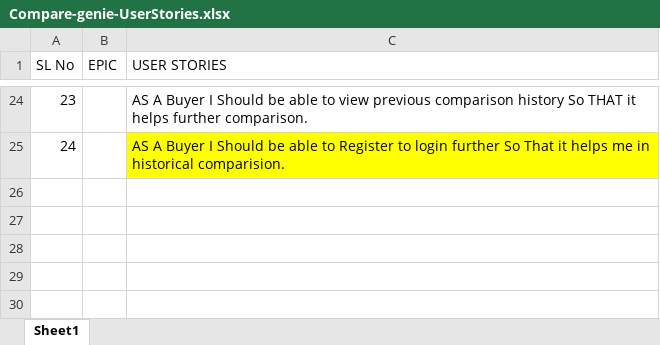
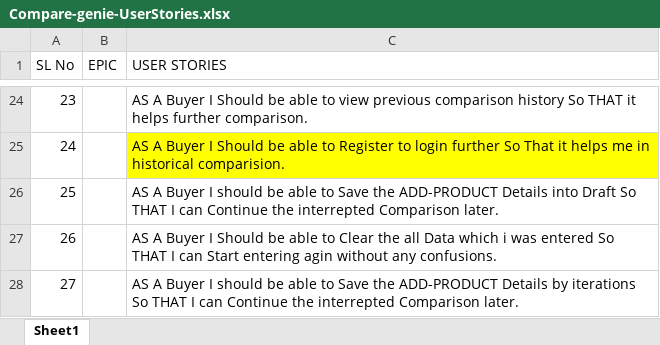
Before and after one commit to revanthsaikarry/Playground, an Excel workbook: Team-3/CompareGenie/UserStories/Compare-genie-UserStories.xlsx, sheet Sheet1, drawn as a sheet; only a part is shown, gaps mark what is left out; values as stored, in another font and other column widths than the file's, no borders; the diff names each change by its address in the sheet, - before the commit and + after, or states it on an @@ line.

```diff
--- a/Team-3/CompareGenie/UserStories/Compare-genie-UserStories.xlsx (sheet Sheet1)
+++ b/Team-3/CompareGenie/UserStories/Compare-genie-UserStories.xlsx (sheet Sheet1)
+row 26: 25 |  | AS A Buyer I should be able to Save the ADD-PRODUCT Details into Draft So THAT I can Continue the interrepted Comparison later.
+row 27: 26 |  | AS A Buyer I Should be able to Clear the all Data which i was entered So THAT I can Start entering agin without any confusions.
+row 28: 27 |  | AS A Buyer I should be able to Save the ADD-PRODUCT Details by iterations So THAT I can Continue the interrepted Comparison later.
```
Also changed, not shown: 16 other files.
